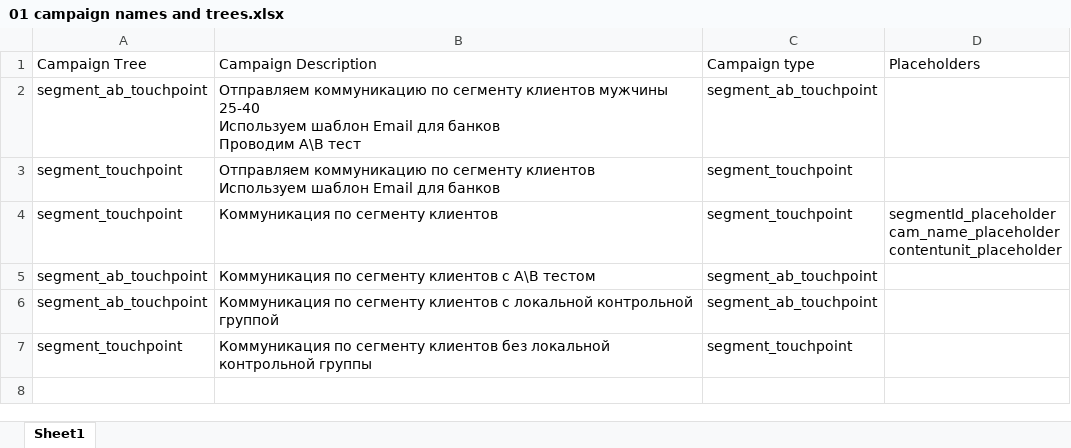
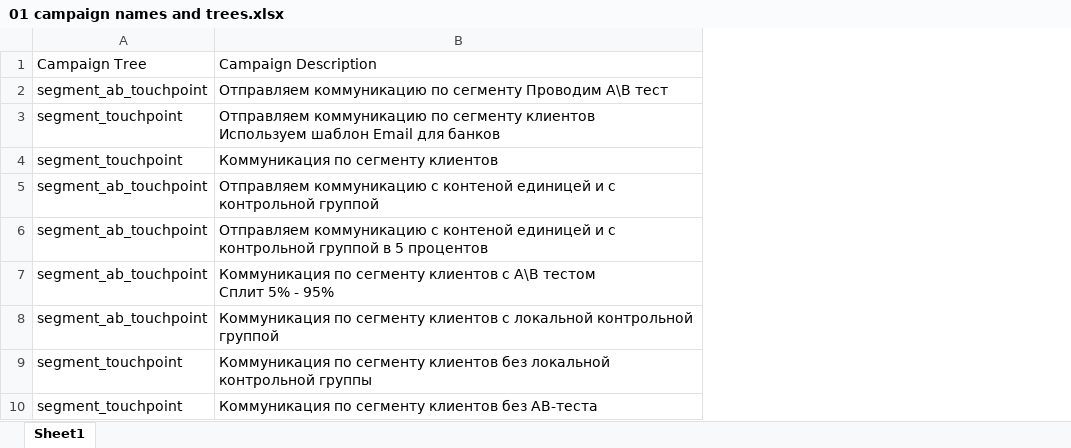
Before and after one commit to odinicc/Data-Practice, an Excel workbook: 32 LLM for CJM/01 campaign names and trees.xlsx, sheet Sheet1, drawn as a sheet; values as stored, in another font and other column widths than the file's, no borders; removed rows and columns are numbered as before the commit, all else as after; ↵ is a line break in a cell; the diff names each change by its address in the sheet, - before the commit and + after, or states it on an @@ line.

```diff
--- a/32 LLM for CJM/01 campaign names and trees.xlsx (sheet Sheet1)
+++ b/32 LLM for CJM/01 campaign names and trees.xlsx (sheet Sheet1)
-column C, rows 1-7: Campaign type | segment_ab_touchpoint | segment_touchpoint | segment_touchpoint | segment_ab_touchpoint | segment_ab_touchpoint | segment_touchpoint
-column D, rows 1-4: Placeholders |  |  | segmentId_placeholder ↵ cam_name_placeholder ↵ contentunit_placeholder
-B2: …по сегменту клиентов мужчины 25-40 ↵ Используем шаблон Email для банков ↵ Проводим A\B…
+B2: …по сегменту Проводим A\B…
+row 5: segment_ab_touchpoint | Отправляем коммуникацию с контеной единицей и с контрольной группой
+row 6: segment_ab_touchpoint | Отправляем коммуникацию с контеной единицей и с контрольной группой в 5 процентов
-B7: …A\B тестом
+B7: …A\B тестом ↵ Сплит 5% - 95%
+row 10: segment_touchpoint | Коммуникация по сегменту клиентов без AB-теста
```
Also changed, not shown: 32 LLM for CJM/03 content names and id.xlsx, 11 other files.
